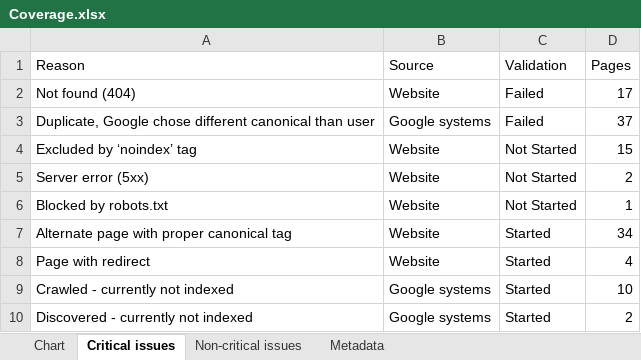
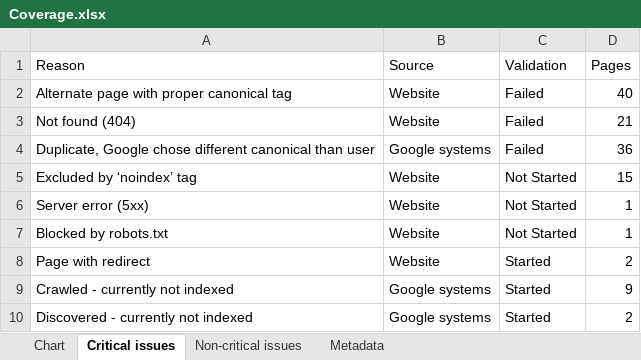
Before and after one commit to HEATLabs/HEAT-Labs-Configs, an Excel workbook: gsc-export/Coverage.xlsx, sheet Critical issues, drawn as a sheet; values as stored, in another font and other column widths than the file's, no borders; removed rows and columns are numbered as before the commit, all else as after; the diff names each change by its address in the sheet, - before the commit and + after, or states it on an @@ line.

```diff
--- a/gsc-export/Coverage.xlsx (sheet Critical issues)
+++ b/gsc-export/Coverage.xlsx (sheet Critical issues)
+row 2: Alternate page with proper canonical tag | Website | Failed | 40
-D3 (Pages): 17
+D3 (Pages): 21
-D4 (Pages): 37
+D4 (Pages): 36
-D6 (Pages): 2
+D6 (Pages): 1
-row 7: Alternate page with proper canonical tag | Website | Started | 34
-D8 (Pages): 4
+D8 (Pages): 2
-D9 (Pages): 10
+D9 (Pages): 9
```
Also changed, not shown: sheet Chart, gsc-export/Breadcrumbs.xlsx, gsc-export/HTTPS.xlsx, 2 other files.
